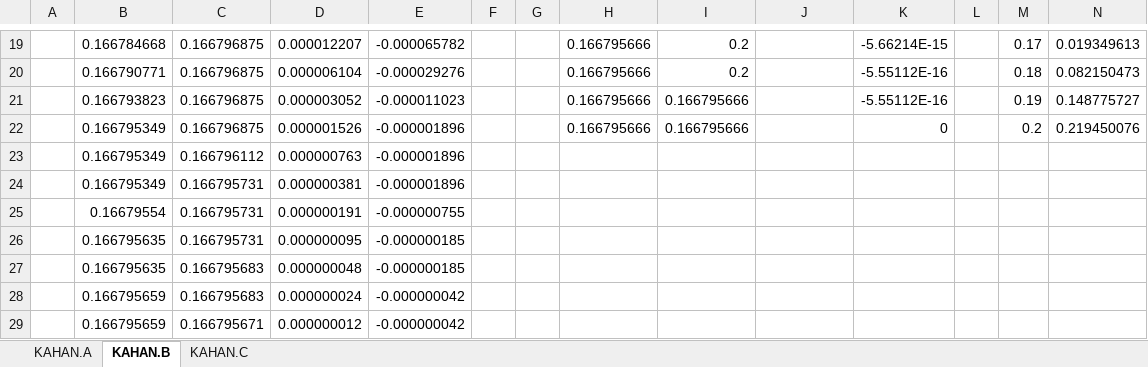
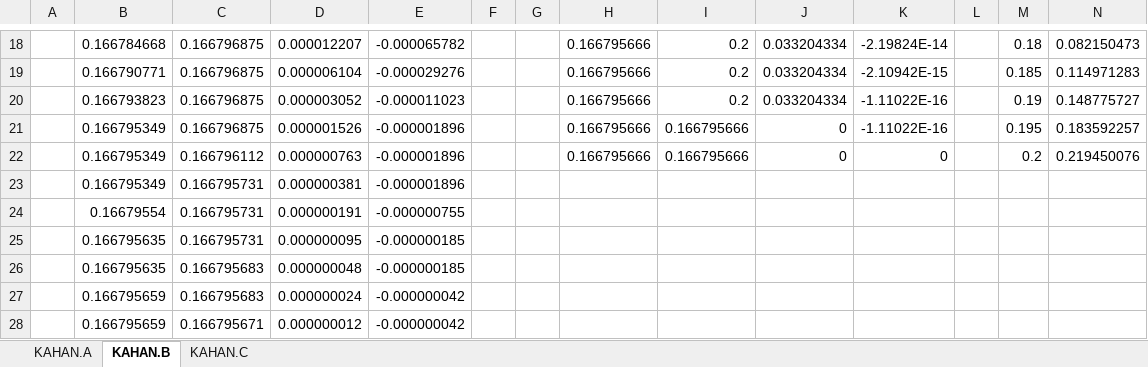
Before and after one commit to keithalewis/xllfloat, an Excel workbook: hw3.xlsx, sheet KAHAN.B, drawn as a sheet; only a part is shown, gaps mark what is left out; values as stored, in another font and other column widths than the file's, no borders; charts and pictures not drawn; removed rows and columns are numbered as before the commit, all else as after; the diff covers the shown part only; the diff names each change by its address in the sheet, - before the commit and + after, or states it on an @@ line.

```diff
--- a/hw3.xlsx (sheet KAHAN.B)
+++ b/hw3.xlsx (sheet KAHAN.B)
-J18:J20: (empty)
+J18:J20: 0.033204334
-K18: -5.66214E-15
+K18: -2.19824E-14
-M18: 0.17
+M18: 0.18
-N18: 0.019349613
+N18: 0.082150473
-K19: -5.55112E-16
+K19: -2.10942E-15
-M19: 0.18
+M19: 0.185
-N19: 0.082150473
+N19: 0.114971283
-I20: 0.166795666
+I20: 0.2
-K20: -5.55112E-16
+K20: -1.11022E-16
+row 21:  | 0.166795349 | 0.166796875 | 0.000001526 | -0.000001896 |  |  | 0.166795666 | 0.166795666 | 0 | -1.11022E-16 |  | 0.195 | 0.183592257
-C22: 0.166796875
+C22: 0.166796112
-D22: 0.000001526
+D22: 0.000000763
-J22: (empty)
+J22: 0
-row 23:  | 0.166795349 | 0.166796112 | 0.000000763 | -0.000001896
```
Also changed, not shown: 3 added rows, 4 removed rows and 60 edited cells elsewhere in this sheet, sheet KAHAN.C, sheet KAHAN.A, formulas that keep their value, charts or pictures.
